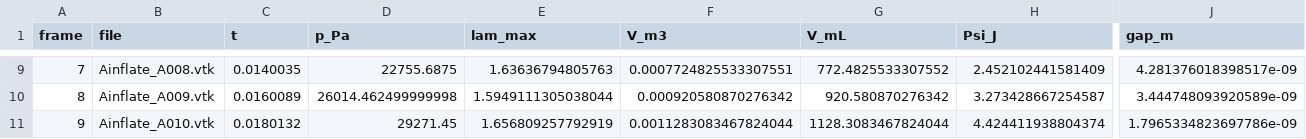
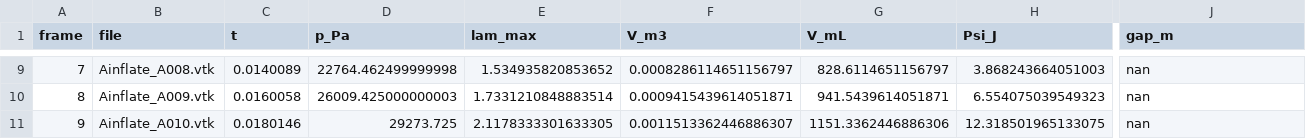
Before and after one commit to mikeornstein/inflation-abc, a CSV file: radioss/C-refine/fine/artifacts/metrics.csv, drawn as a sheet; only a part is shown, gaps mark what is left out; the diff covers the shown part only; the diff names each change by its address in the sheet, - before the commit and + after, or states it on an @@ line.

```diff
--- a/radioss/C-refine/fine/artifacts/metrics.csv
+++ b/radioss/C-refine/fine/artifacts/metrics.csv
-C9 (t): 0.0140035
+C9 (t): 0.0140089
-D9 (p_Pa): 22755.6875
+D9 (p_Pa): 22764.462499999998
-E9 (lam_max): 1.63636794805763
+E9 (lam_max): 1.534935820853652
-F9 (V_m3): 0.0007724825533307551
+F9 (V_m3): 0.0008286114651156797
-G9 (V_mL): 772.4825533307552
+G9 (V_mL): 828.6114651156797
-H9 (Psi_J): 2.452102441581409
+H9 (Psi_J): 3.868243664051003
-J9 (gap_m): 4.281376018398517e-09
+J9 (gap_m): nan
-C10 (t): 0.0160089
+C10 (t): 0.0160058
-D10 (p_Pa): 26014.462499999998
+D10 (p_Pa): 26009.425000000003
-E10 (lam_max): 1.5949111305038044
+E10 (lam_max): 1.7331210848883514
-F10 (V_m3): 0.000920580870276342
+F10 (V_m3): 0.0009415439614051871
-G10 (V_mL): 920.580870276342
+G10 (V_mL): 941.5439614051871
-H10 (Psi_J): 3.273428667254587
+H10 (Psi_J): 6.554075039549323
-J10 (gap_m): 3.444748093920589e-09
+J10 (gap_m): nan
-C11 (t): 0.0180132
+C11 (t): 0.0180146
-D11 (p_Pa): 29271.45
+D11 (p_Pa): 29273.725
-E11 (lam_max): 1.656809257792919
+E11 (lam_max): 2.1178333301633305
-F11 (V_m3): 0.0011283083467824044
+F11 (V_m3): 0.0011513362446886307
-G11 (V_mL): 1128.3083467824044
+G11 (V_mL): 1151.3362446886306
-H11 (Psi_J): 4.424411938804374
+H11 (Psi_J): 12.318501965133075
-J11 (gap_m): 1.7965334823697786e-09
+J11 (gap_m): nan
```
Also changed, not shown: 4 removed rows and 83 edited cells elsewhere in this file, radioss/C-refine/ship/artifacts/metrics.csv, 28 other files.
